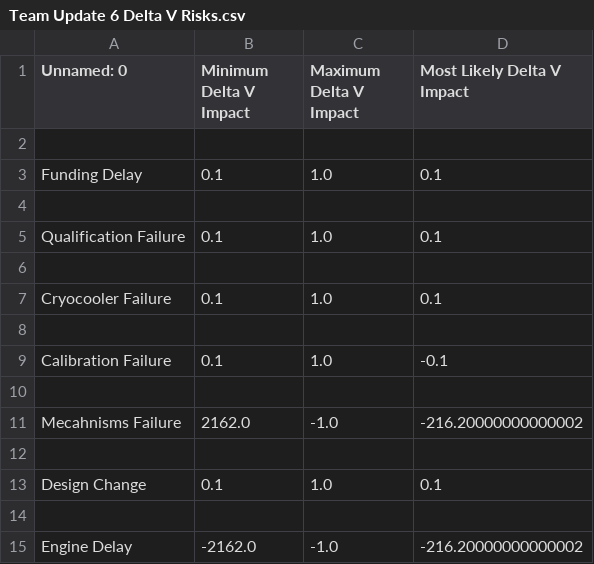
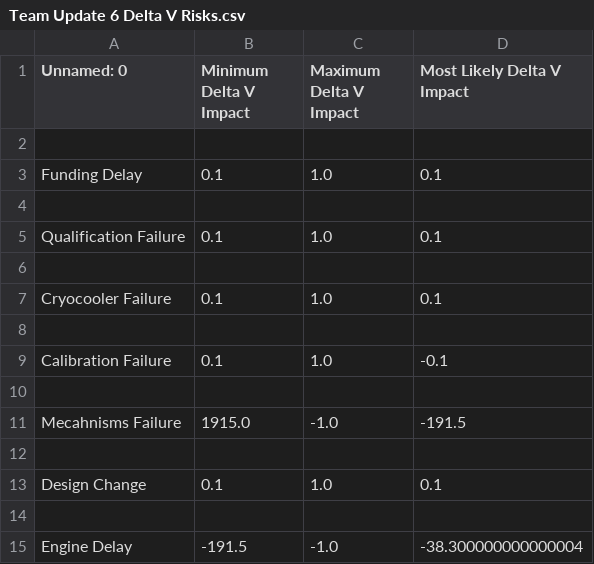
Before and after one commit to EvanY14/ISST-Asterix-Space, a CSV file: Notebooks/Homework/Team Update 6/Team Update 6 Delta V Risks.csv, drawn as a sheet.

Commit message:
Updated Team Update 6 results

```diff
--- a/Notebooks/Homework/Team Update 6/Team Update 6 Delta V Risks.csv
+++ b/Notebooks/Homework/Team Update 6/Team Update 6 Delta V Risks.csv
@@ -10,3 +10,3 @@ Calibration Failure,0.1,1.0,-0.1
 ,,,
-Mecahnisms Failure,2162.0,-1.0,-216.20000000000002
+Mecahnisms Failure,1915.0,-1.0,-191.5
 ,,,
@@ -14,2 +14,2 @@ Design Change,0.1,1.0,0.1
 ,,,
-Engine Delay,-2162.0,-1.0,-216.20000000000002
+Engine Delay,-191.5,-1.0,-38.300000000000004
```
Also changed, not shown: Notebooks/Homework/Team Update 6/Team Update 6 Cost Risks.csv, Notebooks/Homework/Team Update 6/Team Update 6 Schedule Risks.csv, 5 other files.
